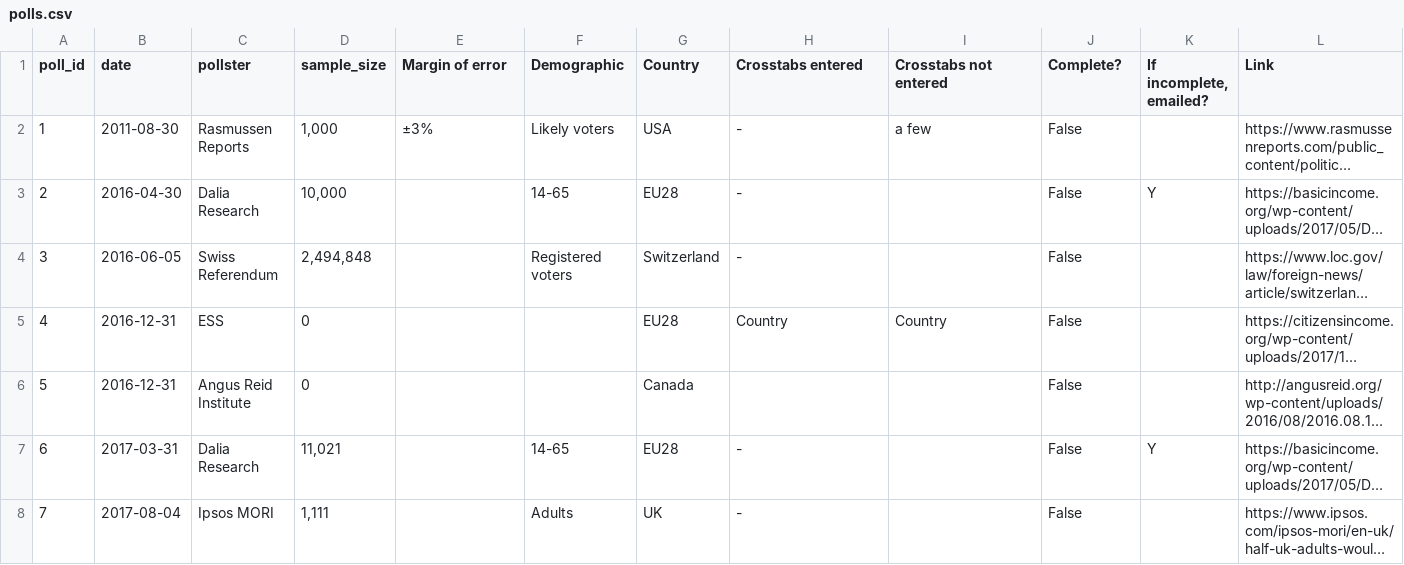
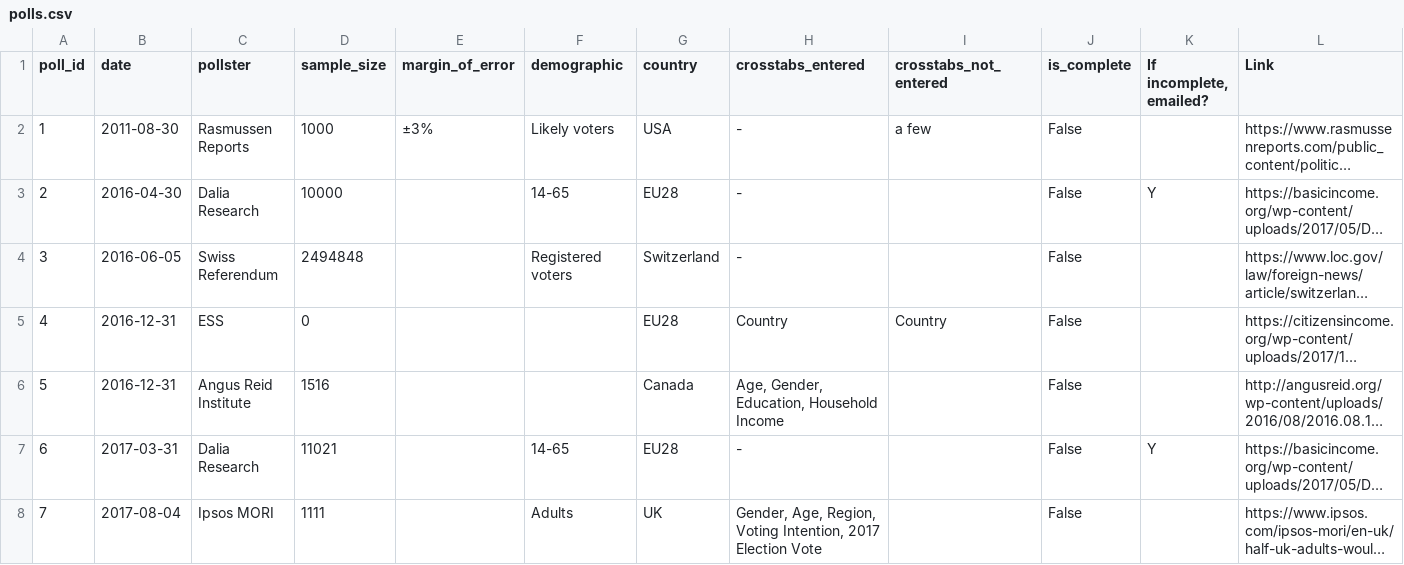
Before and after one commit to UBICenter/polls, a CSV file: data/polls.csv, drawn as a sheet; only a part is shown; long unchanged cells end in …; the diff covers the shown part only; the diff names each change by its address in the sheet, - before the commit and + after, or states it on an @@ line.

Commit message:
new branch / added poll 5

```diff
--- a/data/polls.csv
+++ b/data/polls.csv
-E1: Margin of error
+E1: margin_of_error
-F1: Demographic
+F1: demographic
-G1: Country
+G1: country
-H1: Crosstabs entered
+H1: crosstabs_entered
-I1: Crosstabs not entered
+I1: crosstabs_not_entered
-J1: Complete?
+J1: is_complete
-D2 (sample_size): 1,000
+D2 (sample_size): 1000
-D3 (sample_size): 10,000
+D3 (sample_size): 10000
-D4 (sample_size): 2,494,848
+D4 (sample_size): 2494848
-D6 (sample_size): 0
+D6 (sample_size): 1516
-H6 (crosstabs_entered): (empty)
+H6 (crosstabs_entered): Age, Gender, Education, Household Income
-D7 (sample_size): 11,021
+D7 (sample_size): 11021
-D8 (sample_size): 1,111
+D8 (sample_size): 1111
-H8 (crosstabs_entered): -
+H8 (crosstabs_entered): Gender, Age, Region, Voting Intention, 2017 Election Vote
```
Also changed, not shown: 3 added rows, 1 removed row and 18 edited cells elsewhere in this file, data/questions.csv, 1 other file.
